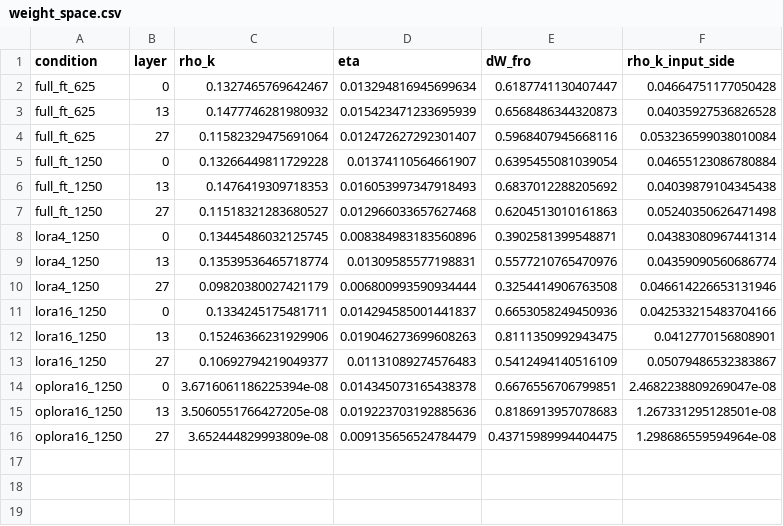
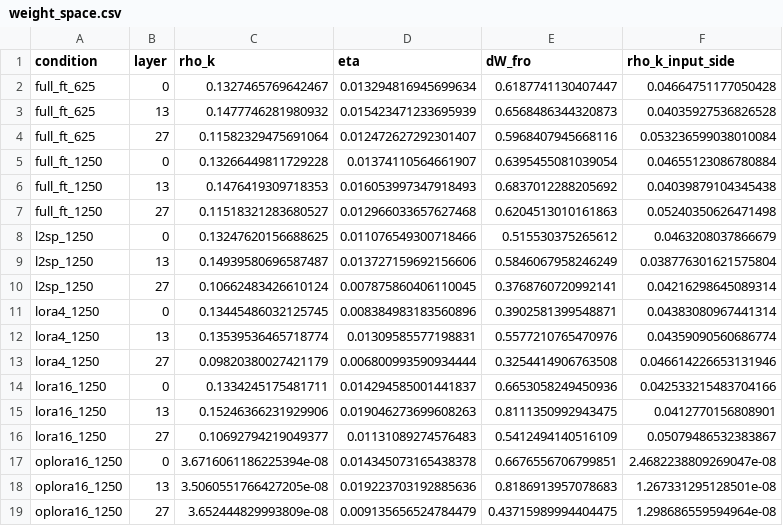
Before and after one commit to ahmedmahni07-commits/27100150_PA3, a CSV file: results/task1/diagnostics/weight_space.csv, drawn as a sheet; the diff names each change by its address in the sheet, - before the commit and + after, or states it on an @@ line.

```diff
--- a/results/task1/diagnostics/weight_space.csv
+++ b/results/task1/diagnostics/weight_space.csv
+row 8: l2sp_1250 | 0 | 0.13247620156688625 | 0.011076549300718466 | 0.515530375265612 | 0.0463208037866679
+row 9: l2sp_1250 | 13 | 0.14939580696587487 | 0.013727159692156606 | 0.5846067958246249 | 0.038776301621575804
+row 10: l2sp_1250 | 27 | 0.10662483426610124 | 0.007875860406110045 | 0.3768760720992141 | 0.04216298645089314
```
Also changed, not shown: results/task1/diagnostics/activation.csv, results/task1/diagnostics/activation_ratio.csv, 4 other files.
